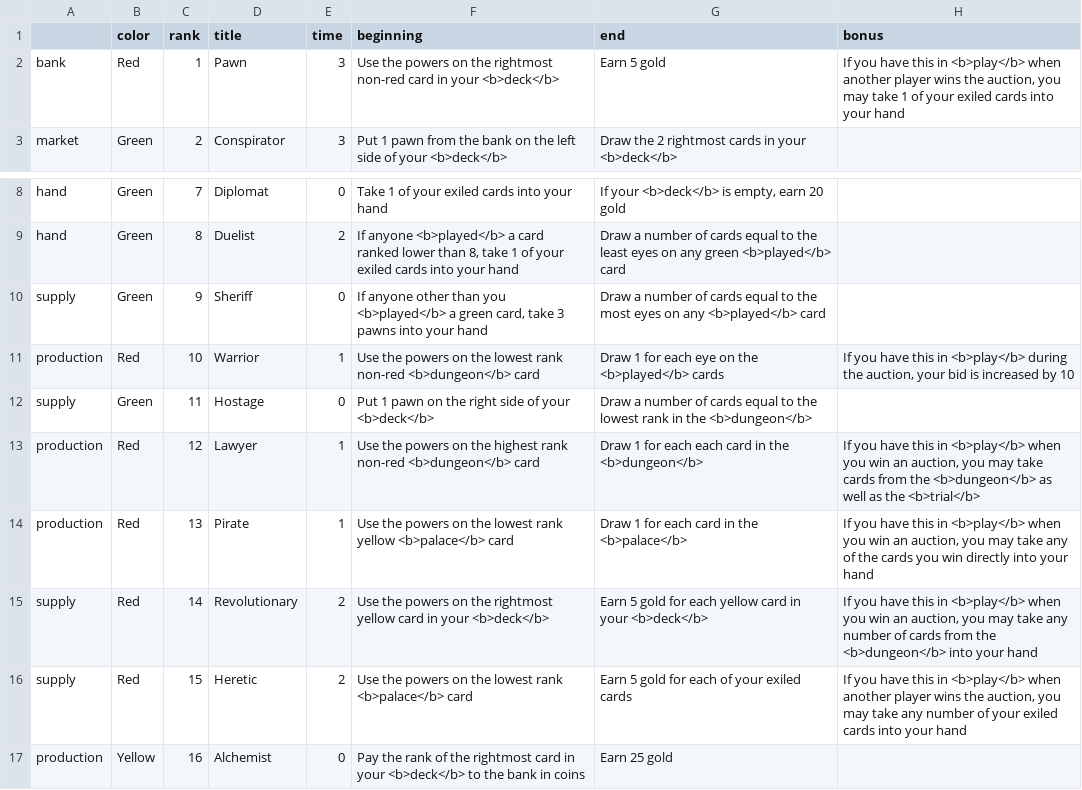
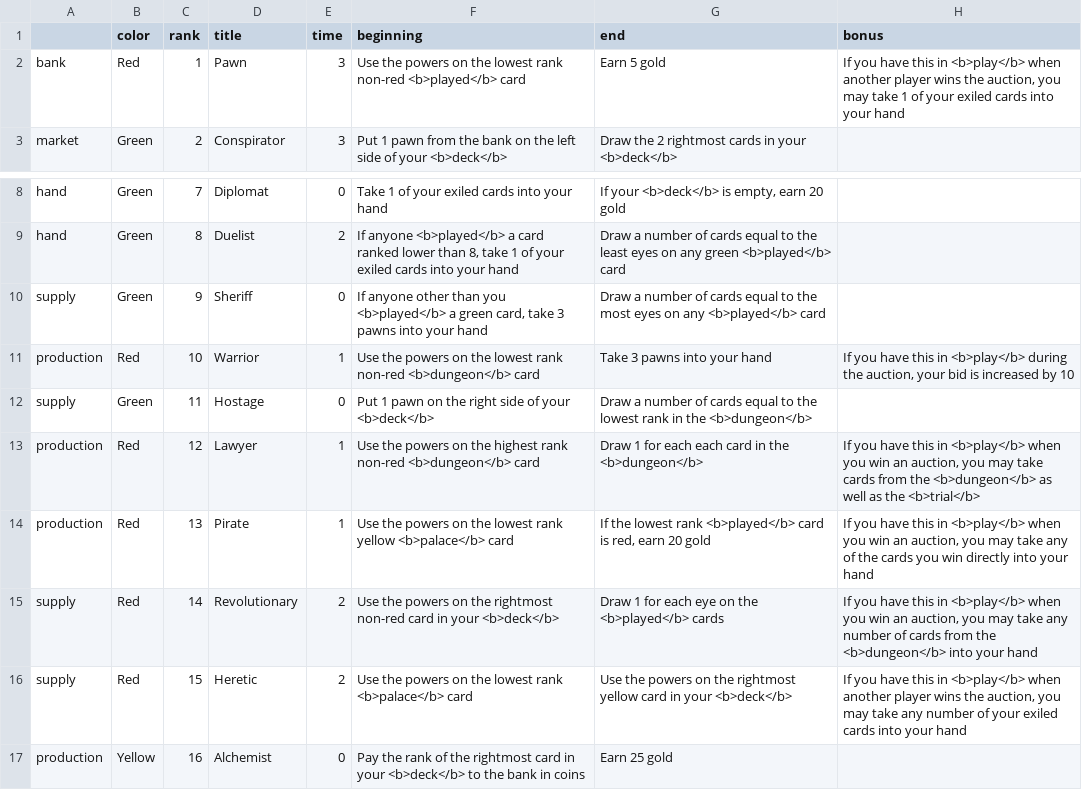
Before and after one commit to danielgstephenson/svgcards, a CSV file: cards.csv, drawn as a sheet; only a part is shown, gaps mark what is left out; the diff names each change by its address in the sheet, - before the commit and + after, or states it on an @@ line.

Commit message:
Play powers

```diff
--- a/cards.csv
+++ b/cards.csv
-F2 (beginning): …on the rightmost non-red card in your <b>deck</b>
+F2 (beginning): …on the lowest rank non-red <b>played</b> card
-G11 (end): Draw 1 for each eye on the <b>played</b> cards
+G11 (end): Take 3 pawns into your hand
-G14 (end): Draw 1 for each card in the <b>palace</b>
+G14 (end): If the lowest rank <b>played</b> card is red, earn 20 gold
-F15 (beginning): …the rightmost yellow card in…
+F15 (beginning): …the rightmost non-red card in…
-G15 (end): Earn 5 gold for each yellow card in your <b>deck</b>
+G15 (end): Draw 1 for each eye on the <b>played</b> cards
-G16 (end): Earn 5 gold for each of your exiled cards
+G16 (end): Use the powers on the rightmost yellow card in your <b>deck</b>
```
Also changed, not shown: 1 other file.
